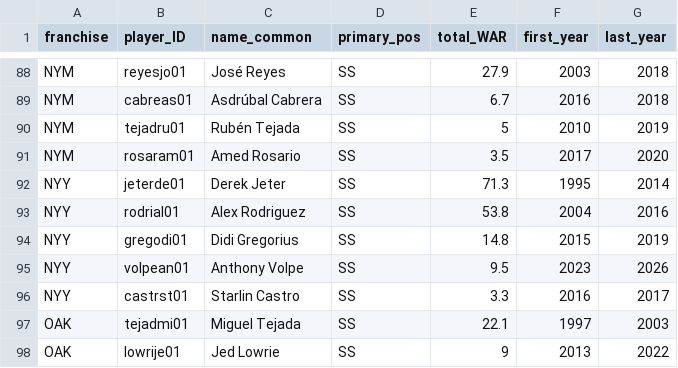
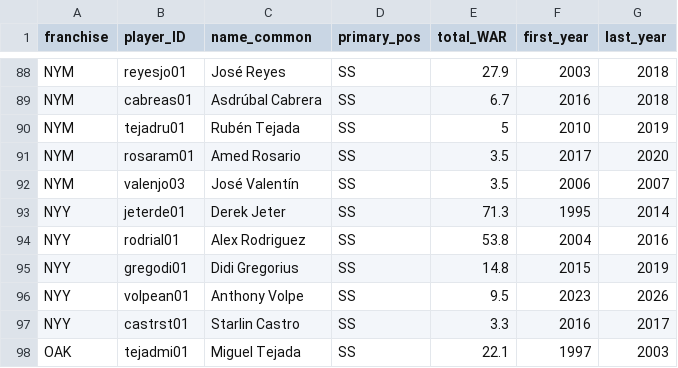
Before and after one commit to keownb/R-Baseball-Experiments, a CSV file: docs/data/ss_1993.csv, drawn as a sheet; only a part is shown, gaps mark what is left out; the shorter side is filled out with more unchanged rows.

```diff
--- a/docs/data/ss_1993.csv
+++ b/docs/data/ss_1993.csv
@@ -91,2 +91,3 @@ NYM,tejadru01,Rubén Tejada,SS,5,2010,2019
 NYM,rosaram01,Amed Rosario,SS,3.5,2017,2020
+NYM,valenjo03,José Valentín,SS,3.5,2006,2007
 NYY,jeterde01,Derek Jeter,SS,71.3,1995,2014
```
Also changed, not shown: docs/data/2b_1901.csv, docs/data/2b_1961.csv, 14 other files.
